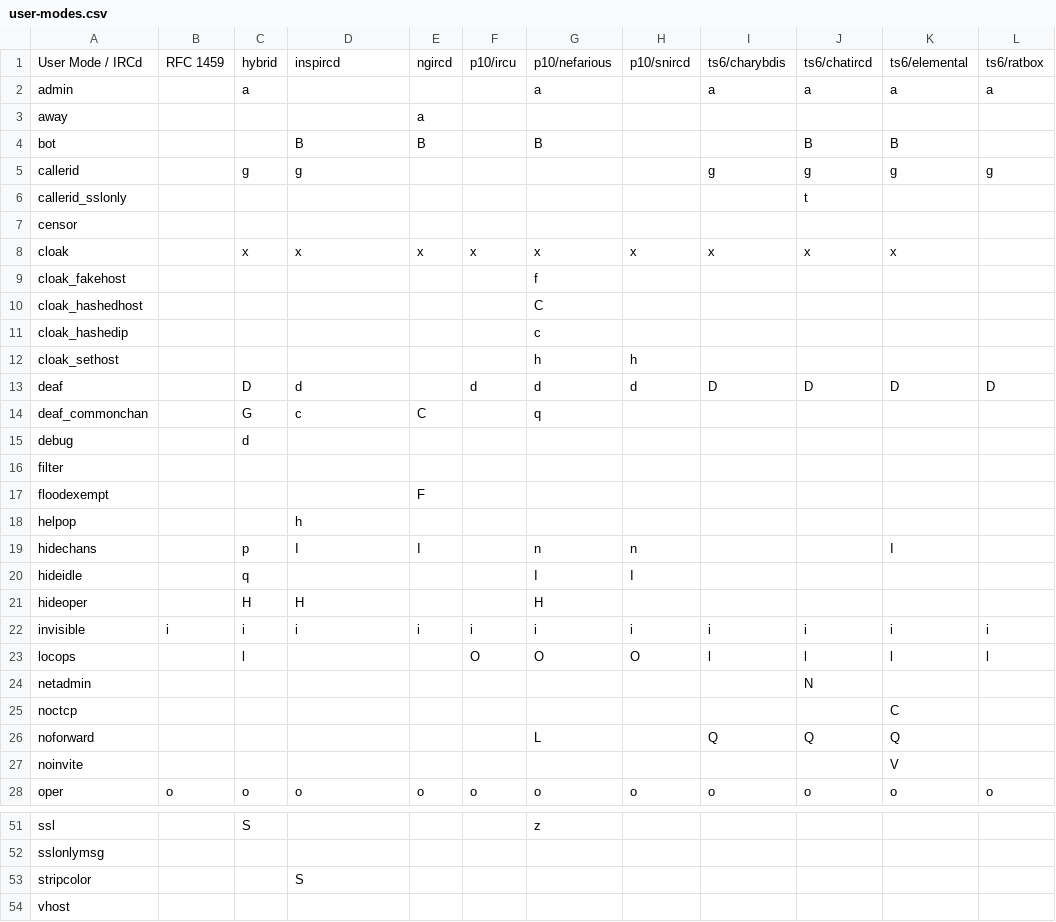
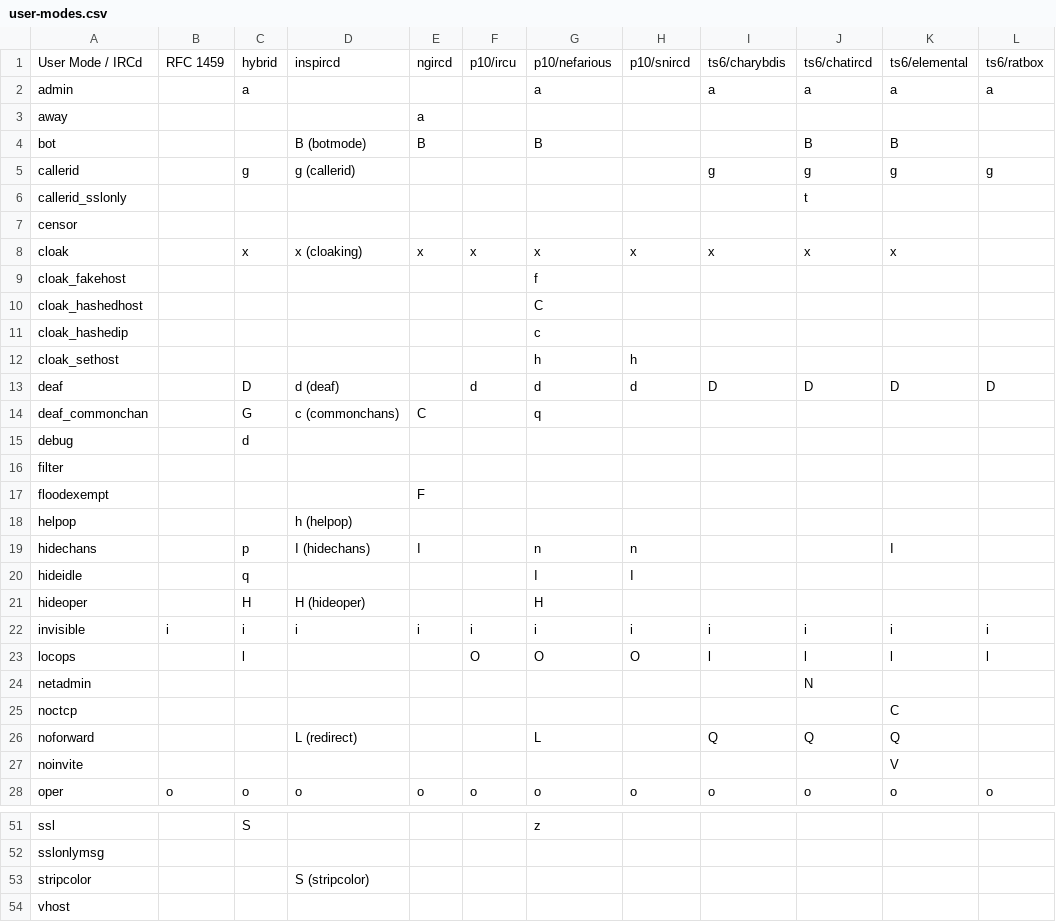
Before and after one commit to PyLink/PyLink, a CSV file: docs/modelists/user-modes.csv, drawn as a sheet; only a part is shown, gaps mark what is left out; the diff covers the shown part only; the diff names each change by its address in the sheet, - before the commit and + after, or states it on an @@ line.

Commit message:
modelists: mark module-provided modes on InspIRCd

```diff
--- a/docs/modelists/user-modes.csv
+++ b/docs/modelists/user-modes.csv
-D4: B
+D4: B (botmode)
-D5: g
+D5: g (callerid)
-D8: x
+D8: x (cloaking)
-D13: d
+D13: d (deaf)
-D14: c
+D14: c (commonchans)
-D18: h
+D18: h (helpop)
-D19: I
+D19: I (hidechans)
-D21: H
+D21: H (hideoper)
-D26: (empty)
+D26: L (redirect)
-D53: S
+D53: S (stripcolor)
```
Also changed, not shown: 4 edited cells elsewhere in this file, 1 other file.
